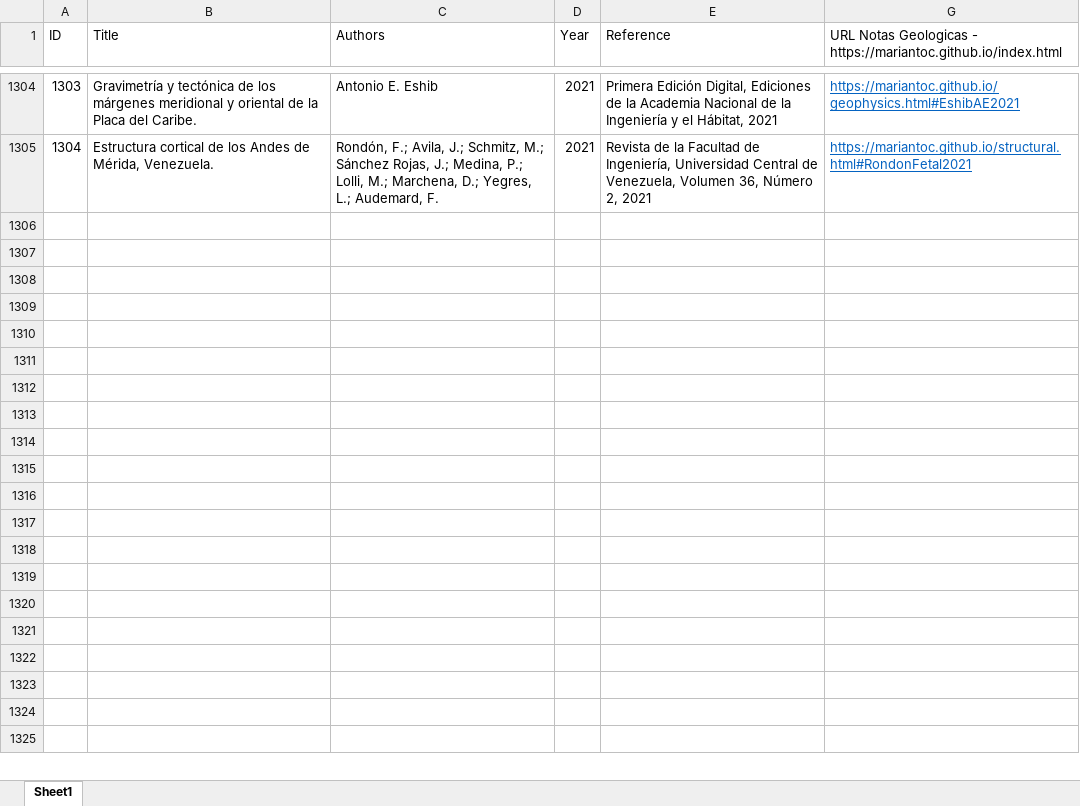
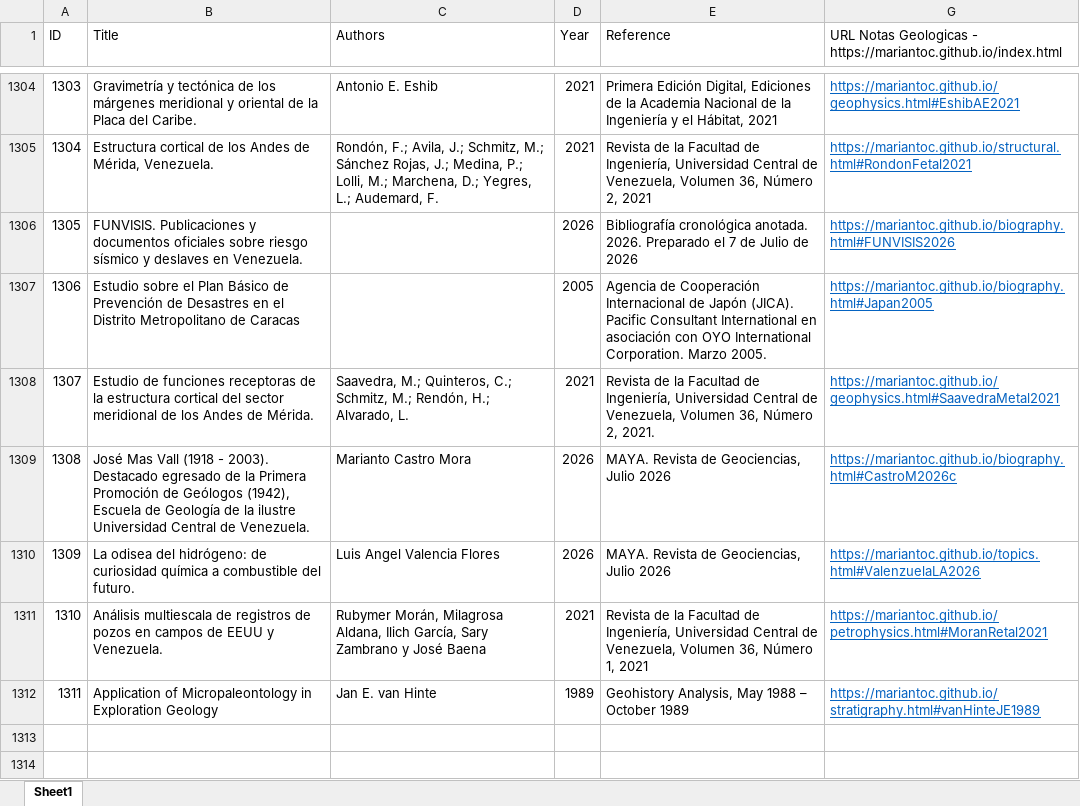
Before and after one commit to mariantoc/mariantoc.github.io, an Excel workbook: NotasGeologiaPublicationList_Updated.xlsx, sheet Sheet1, drawn as a sheet; only a part is shown, gaps mark what is left out; the shorter side is filled out with more unchanged rows; values as stored, in another font and other column widths than the file's, no borders; the diff names each change by its address in the sheet, - before the commit and + after, or states it on an @@ line.

```diff
--- a/NotasGeologiaPublicationList_Updated.xlsx (sheet Sheet1)
+++ b/NotasGeologiaPublicationList_Updated.xlsx (sheet Sheet1)
-row 1306: (empty)
+row 1306: 1305 | FUNVISIS. Publicaciones y documentos oficiales sobre riesgo sísmico y deslaves en Venezuela. |  | 2026 | Bibliografía cronológica anotada. 2026. Preparado el 7 de Julio de 2026 | https://mariantoc.github.io/biography.html#FUNVISIS2026
-row 1307: (empty)
+row 1307: 1306 | Estudio sobre el Plan Básico de Prevención de Desastres en el Distrito Metropolitano de Caracas |  | 2005 | Agencia de Cooperación Internacional de Japón (JICA). Pacific Consultant International en asociación con OYO International Corporation. Marzo 2005. | https://mariantoc.github.io/biography.html#Japan2005
-row 1308: (empty)
+row 1308: 1307 | Estudio de funciones receptoras de la estructura cortical del sector meridional de los Andes de Mérida. | Saavedra, M.; Quinteros, C.; Schmitz, M.; Rendón, H.; Alvarado, L. | 2021 | Revista de la Facultad de Ingeniería, Universidad Central de Venezuela, Volumen 36, Número 2, 2021. | https://mariantoc.github.io/geophysics.html#SaavedraMetal2021
-row 1309: (empty)
+row 1309: 1308 | José Mas Vall (1918 - 2003). Destacado egresado de la Primera Promoción de Geólogos (1942), Escuela de Geología de la ilustre Universidad Central de Venezuela. | Marianto Castro Mora | 2026 | MAYA. Revista de Geociencias, Julio 2026 | https://mariantoc.github.io/biography.html#CastroM2026c
-row 1310: (empty)
+row 1310: 1309 | La odisea del hidrógeno: de curiosidad química a combustible del futuro. | Luis Angel Valencia Flores | 2026 | MAYA. Revista de Geociencias, Julio 2026 | https://mariantoc.github.io/topics.html#ValenzuelaLA2026
-row 1311: (empty)
+row 1311: 1310 | Análisis multiescala de registros de pozos en campos de EEUU y Venezuela. | Rubymer Morán, Milagrosa Aldana, Ilich García, Sary Zambrano y José Baena | 2021 | Revista de la Facultad de Ingeniería, Universidad Central de Venezuela, Volumen 36, Número 1, 2021 | https://mariantoc.github.io/petrophysics.html#MoranRetal2021
-row 1312: (empty)
+row 1312: 1311 | Application of Micropaleontology in Exploration Geology | Jan E. van Hinte | 1989 | Geohistory Analysis, May 1988 – October 1989 | https://mariantoc.github.io/stratigraphy.html#vanHinteJE1989
```
Also changed, not shown: hidden cells, 14 other files.
